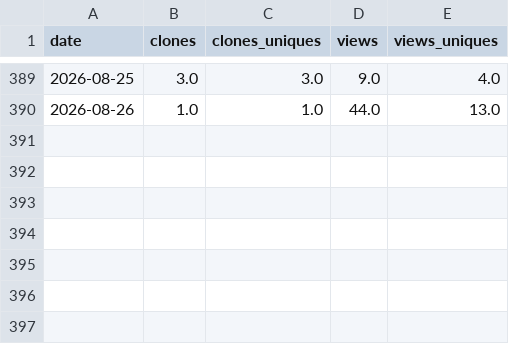
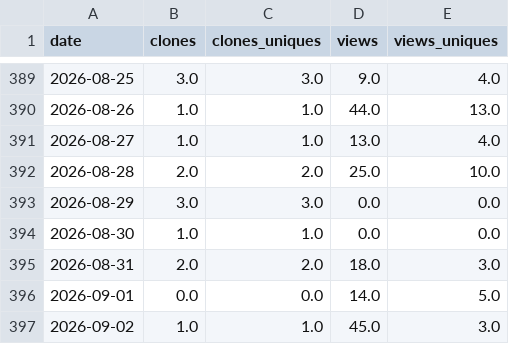
Before and after one commit to pelca-analytics/pelca-analytics.github.io, a CSV file: traffic_data.csv, drawn as a sheet; only a part is shown, gaps mark what is left out; the diff names each change by its address in the sheet, - before the commit and + after, or states it on an @@ line.

Commit message:
Update traffic 2026-09-03 15:00:02

```diff
--- a/traffic_data.csv
+++ b/traffic_data.csv
+row 391: 2026-08-27 | 1.0 | 1.0 | 13.0 | 4.0
+row 392: 2026-08-28 | 2.0 | 2.0 | 25.0 | 10.0
+row 393: 2026-08-29 | 3.0 | 3.0 | 0.0 | 0.0
+row 394: 2026-08-30 | 1.0 | 1.0 | 0.0 | 0.0
+row 395: 2026-08-31 | 2.0 | 2.0 | 18.0 | 3.0
+row 396: 2026-09-01 | 0.0 | 0.0 | 14.0 | 5.0
+row 397: 2026-09-02 | 1.0 | 1.0 | 45.0 | 3.0
```
Also changed, not shown: 1 other file.
